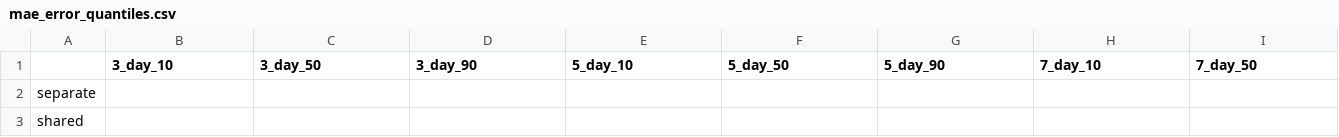
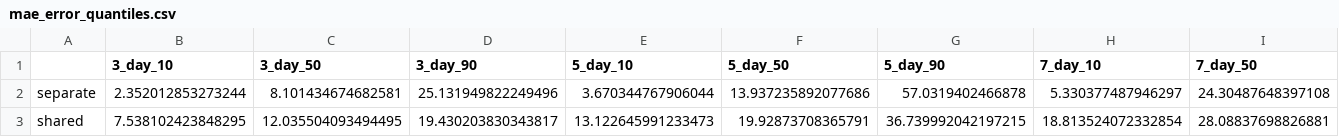
Before and after one commit to Yu-Group/covid19-severity-prediction, a CSV file: modeling/reproduce_paper_results/mae_error_quantiles.csv, drawn as a sheet; only a part is shown; the diff covers the shown part only; the diff names each change by its address in the sheet, - before the commit and + after, or states it on an @@ line.

```diff
--- a/modeling/reproduce_paper_results/mae_error_quantiles.csv
+++ b/modeling/reproduce_paper_results/mae_error_quantiles.csv
-B2 (3_day_10): (empty)
+B2 (3_day_10): 2.352012853273244
-C2 (3_day_50): (empty)
+C2 (3_day_50): 8.101434674682581
-D2 (3_day_90): (empty)
+D2 (3_day_90): 25.131949822249496
-E2 (5_day_10): (empty)
+E2 (5_day_10): 3.670344767906044
-F2 (5_day_50): (empty)
+F2 (5_day_50): 13.937235892077686
-G2 (5_day_90): (empty)
+G2 (5_day_90): 57.0319402466878
-H2 (7_day_10): (empty)
+H2 (7_day_10): 5.330377487946297
-I2 (7_day_50): (empty)
+I2 (7_day_50): 24.30487648397108
-B3 (3_day_10): (empty)
+B3 (3_day_10): 7.538102423848295
-C3 (3_day_50): (empty)
+C3 (3_day_50): 12.035504093494495
-D3 (3_day_90): (empty)
+D3 (3_day_90): 19.430203830343817
-E3 (5_day_10): (empty)
+E3 (5_day_10): 13.122645991233473
-F3 (5_day_50): (empty)
+F3 (5_day_50): 19.92873708365791
-G3 (5_day_90): (empty)
+G3 (5_day_90): 36.739992042197215
-H3 (7_day_10): (empty)
+H3 (7_day_10): 18.813524072332854
-I3 (7_day_50): (empty)
+I3 (7_day_50): 28.08837698826881
```
Also changed, not shown: 56 edited cells elsewhere in this file, modeling/reproduce_paper_results/mape_error_quantiles.csv, modeling/reproduce_paper_results/sqrt_error_quantiles.csv, 12 other files.
